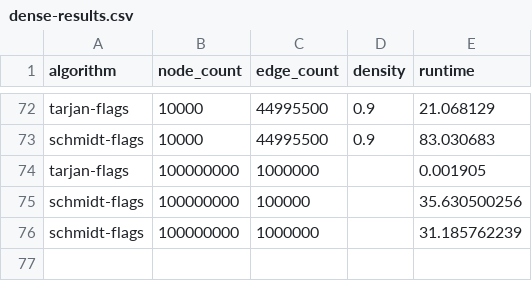
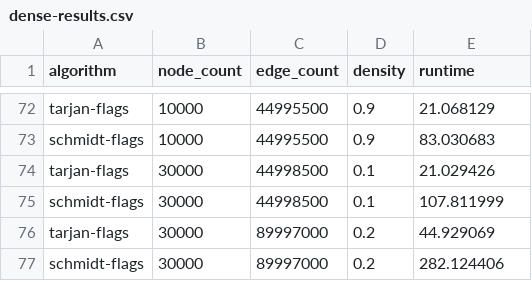
Before and after one commit to Daxvshah11/Tarjan_vs_Schmidt_Project, a CSV file: algo/benchmark/dense-results.csv, drawn as a sheet; only a part is shown, gaps mark what is left out.

```diff
--- a/algo/benchmark/dense-results.csv
+++ b/algo/benchmark/dense-results.csv
@@ -73,4 +73,5 @@ tarjan-flags,10000,44995500,0.9,21.068129
 schmidt-flags,10000,44995500,0.9,83.030683
-tarjan-flags,100000000,1000000,,0.001905
-schmidt-flags,100000000,100000,,35.630500256
-schmidt-flags,100000000,1000000,,31.185762239
+tarjan-flags,30000,44998500,0.1,21.029426
+schmidt-flags,30000,44998500,0.1,107.811999
+tarjan-flags,30000,89997000,0.2,44.929069
+schmidt-flags,30000,89997000,0.2,282.124406
```
Also changed, not shown: algo/benchmark/sparse-results.csv, 8 other files.
